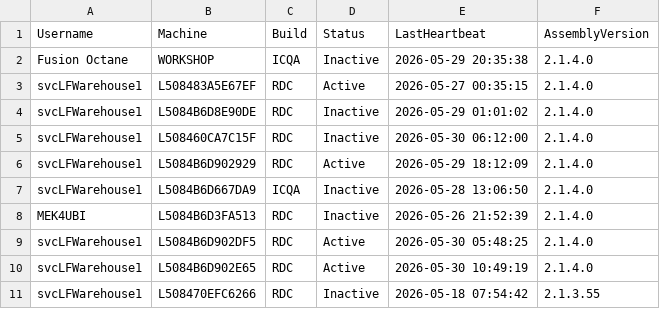
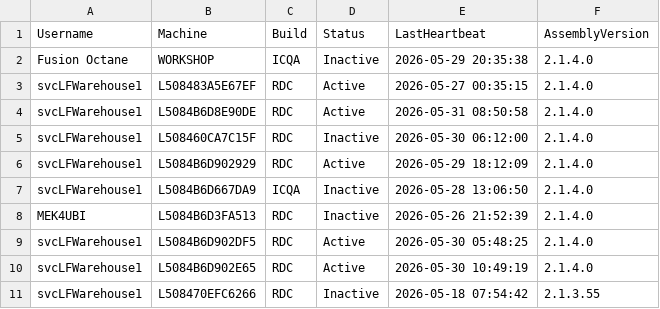
Before and after one commit to ixservices-bit/ixservices.github.io, a CSV file: data/UserUsage.csv, drawn as a sheet; only a part is shown.

```diff
--- a/data/UserUsage.csv
+++ b/data/UserUsage.csv
@@ -3,3 +3,3 @@ Fusion Octane,WORKSHOP,ICQA,Inactive,2026-05-29 20:35:38,2.1.4.0
 svcLFWarehouse1,L508483A5E67EF,RDC,Active,2026-05-27 00:35:15,2.1.4.0
-svcLFWarehouse1,L5084B6D8E90DE,RDC,Inactive,2026-05-29 01:01:02,2.1.4.0
+svcLFWarehouse1,L5084B6D8E90DE,RDC,Active,2026-05-31 08:50:58,2.1.4.0
 svcLFWarehouse1,L508460CA7C15F,RDC,Inactive,2026-05-30 06:12:00,2.1.4.0
```
Also changed, not shown: data/FeatureUsage.csv, data/QuickLinkUsage.csv, 1 other file.
